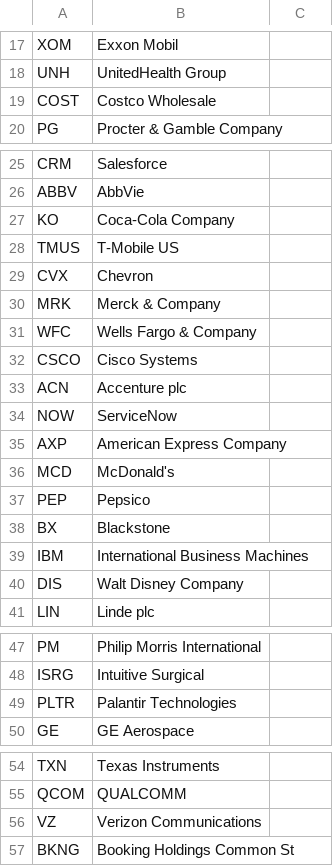
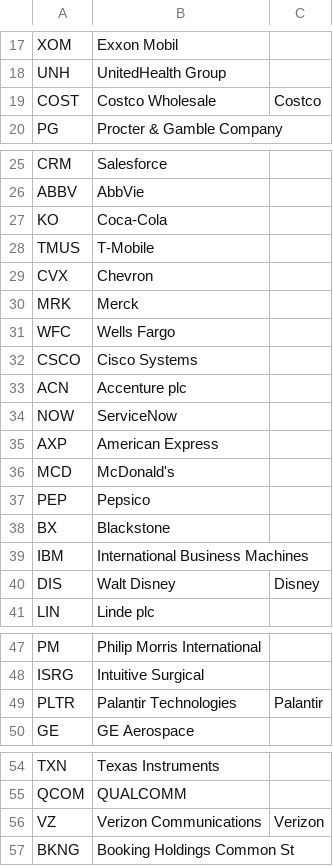
Before and after one commit to hanlin487/cramer-scraper, a CSV file: companies.csv, drawn as a sheet; only a part is shown, gaps mark what is left out; the diff covers the shown part only.

```diff
--- a/companies.csv
+++ b/companies.csv
@@ -18,3 +18,3 @@ XOM,Exxon Mobil
 UNH,UnitedHealth Group
-COST,Costco Wholesale
+COST,Costco Wholesale,Costco
 PG,Procter & Gamble Company
@@ -26,7 +26,7 @@ CRM,Salesforce
 ABBV,AbbVie
-KO,Coca-Cola Company
-TMUS,T-Mobile US
+KO,Coca-Cola
+TMUS,T-Mobile
 CVX,Chevron
-MRK,Merck & Company
-WFC,Wells Fargo & Company
+MRK,Merck
+WFC,Wells Fargo
 CSCO,Cisco Systems
@@ -34,3 +34,3 @@ ACN,Accenture plc
 NOW,ServiceNow
-AXP,American Express Company
+AXP,American Express
 MCD,McDonald's
@@ -39,3 +39,3 @@ BX,Blackstone
 IBM,International Business Machines
-DIS,Walt Disney Company
+DIS,Walt Disney,Disney
 LIN,Linde plc
@@ -48,3 +48,3 @@ PM,Philip Morris International
 ISRG,Intuitive Surgical
-PLTR,Palantir Technologies
+PLTR,Palantir Technologies,Palantir
 GE,GE Aerospace
@@ -55,3 +55,3 @@ TXN,Texas Instruments
 QCOM,QUALCOMM
-VZ,Verizon Communications
+VZ,Verizon Communications,Verizon
 BKNG,Booking Holdings  Common St
```
Also changed, not shown: 27 edited cells elsewhere in this file, 3 other files.
